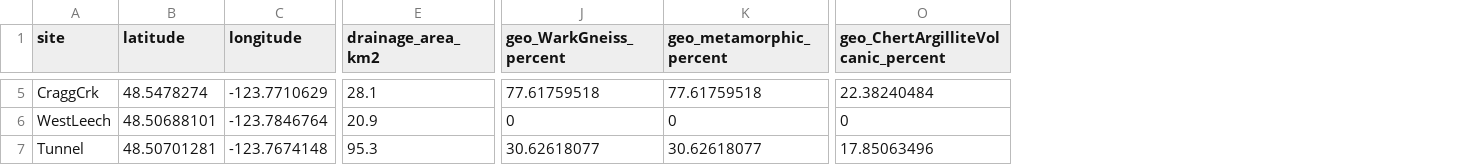
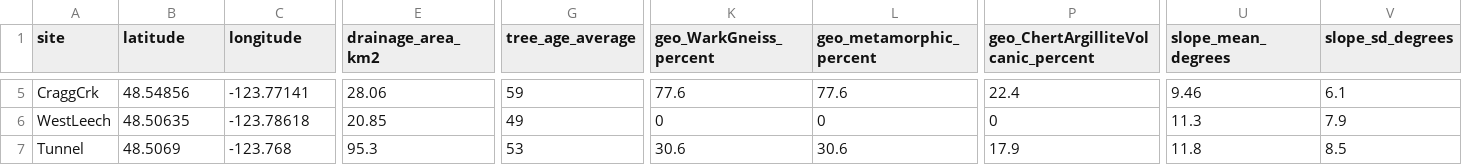
Before and after one commit to HJMcSorley/UBC_MSc_thesis, a CSV file: R-inputs_UBC-forWater-MSc_HMc/subbasin_characteristics_RandomForests.csv, drawn as a sheet; only a part is shown, gaps mark what is left out; addresses are those after the commit; the diff covers the shown part only; the diff names each change by its address in the sheet, - before the commit and + after, or states it on an @@ line.

Commit message:
Random Forests explained, moving into interpretation and further analysis

```diff
--- a/R-inputs_UBC-forWater-MSc_HMc/subbasin_characteristics_RandomForests.csv
+++ b/R-inputs_UBC-forWater-MSc_HMc/subbasin_characteristics_RandomForests.csv
+column G (tree_age_average), rows 5-7: 59 | 49 | 53
+column U (slope_mean_degrees), rows 5-7: 9.46 | 11.3 | 11.8
+column V (slope_sd_degrees), rows 5-7: 6.1 | 7.9 | 8.5
-B5 (latitude): 48.5478274
+B5 (latitude): 48.54856
-C5 (longitude): -123.7710629
+C5 (longitude): -123.77141
-E5 (drainage_area_km2): 28.1
+E5 (drainage_area_km2): 28.06
-K5 (geo_WarkGneiss_percent): 77.61759518
+K5 (geo_WarkGneiss_percent): 77.6
-L5 (geo_metamorphic_percent): 77.61759518
+L5 (geo_metamorphic_percent): 77.6
-P5: 22.38240484
+P5: 22.4
-B6 (latitude): 48.50688101
+B6 (latitude): 48.50635
-C6 (longitude): -123.7846764
+C6 (longitude): -123.78618
-E6 (drainage_area_km2): 20.9
+E6 (drainage_area_km2): 20.85
-B7 (latitude): 48.50701281
+B7 (latitude): 48.5069
-C7 (longitude): -123.7674148
+C7 (longitude): -123.768
-K7 (geo_WarkGneiss_percent): 30.62618077
+K7 (geo_WarkGneiss_percent): 30.6
-L7 (geo_metamorphic_percent): 30.62618077
+L7 (geo_metamorphic_percent): 30.6
-P7: 17.85063496
+P7: 17.9
```
Also changed, not shown: 41 edited cells elsewhere in this file, 9 other files.
